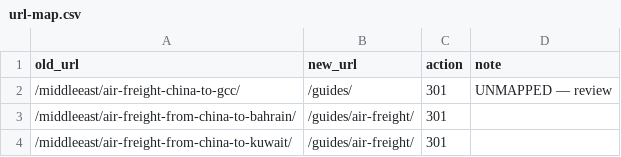
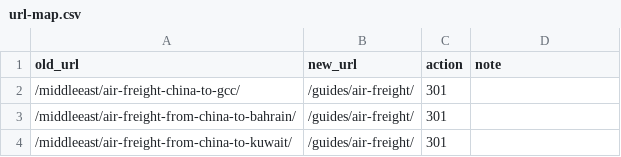
Before and after one commit to martinxionbiotech-max/Freighthub, a CSV file: docs/url-map.csv, drawn as a sheet; only a part is shown.

Commit message:
feat: section scaffolds — 6 country + 12 port routes, guides/updates/compare/sectors/notes indexes; URL map 0 unmapped

```diff
--- a/docs/url-map.csv
+++ b/docs/url-map.csv
@@ -1,3 +1,3 @@
 old_url,new_url,action,note
-/middleeast/air-freight-china-to-gcc/,/guides/,301,UNMAPPED — review
+/middleeast/air-freight-china-to-gcc/,/guides/air-freight/,301,
 /middleeast/air-freight-from-china-to-bahrain/,/guides/air-freight/,301,
```
Also changed, not shown: 9 other files.
